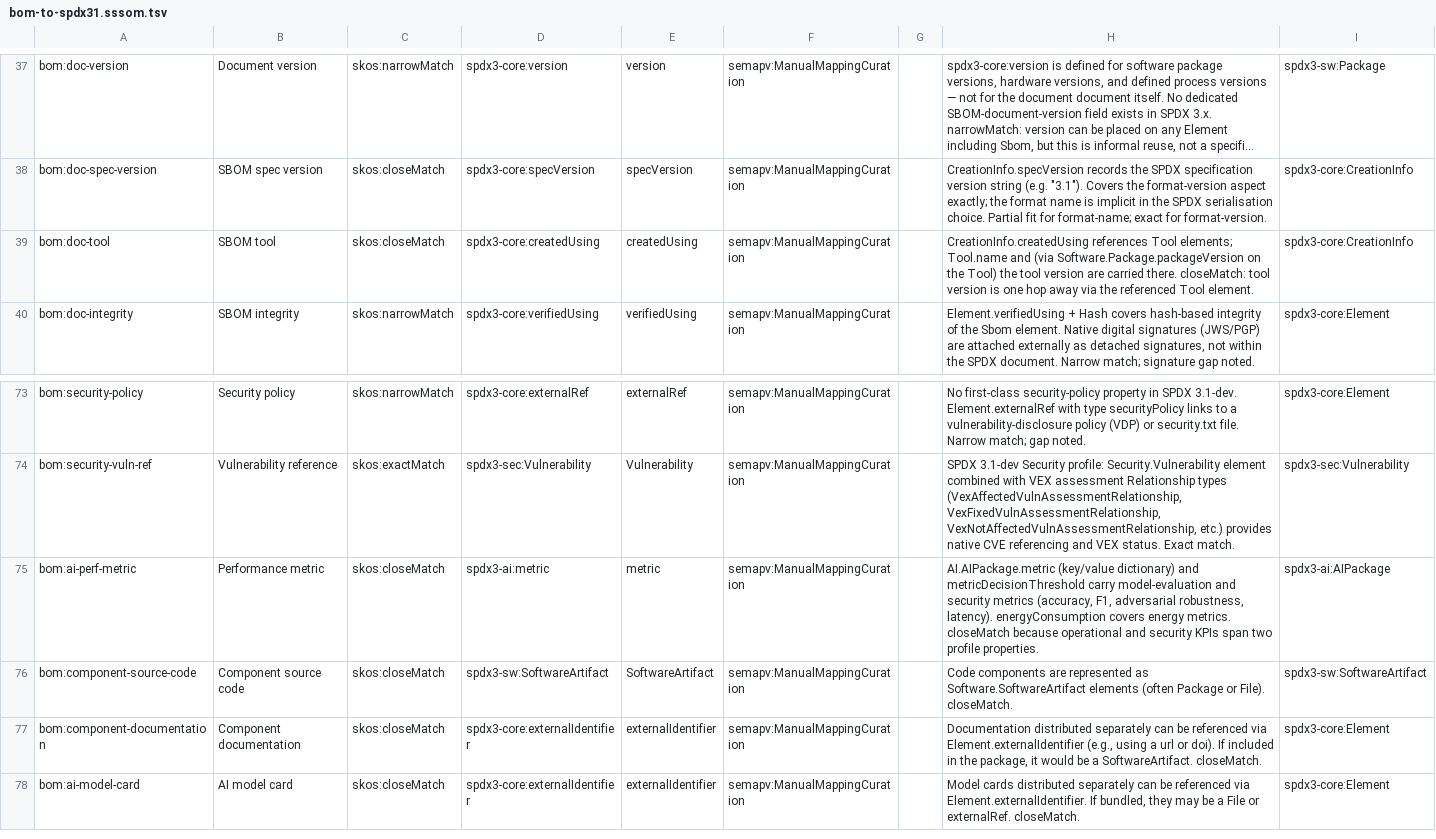
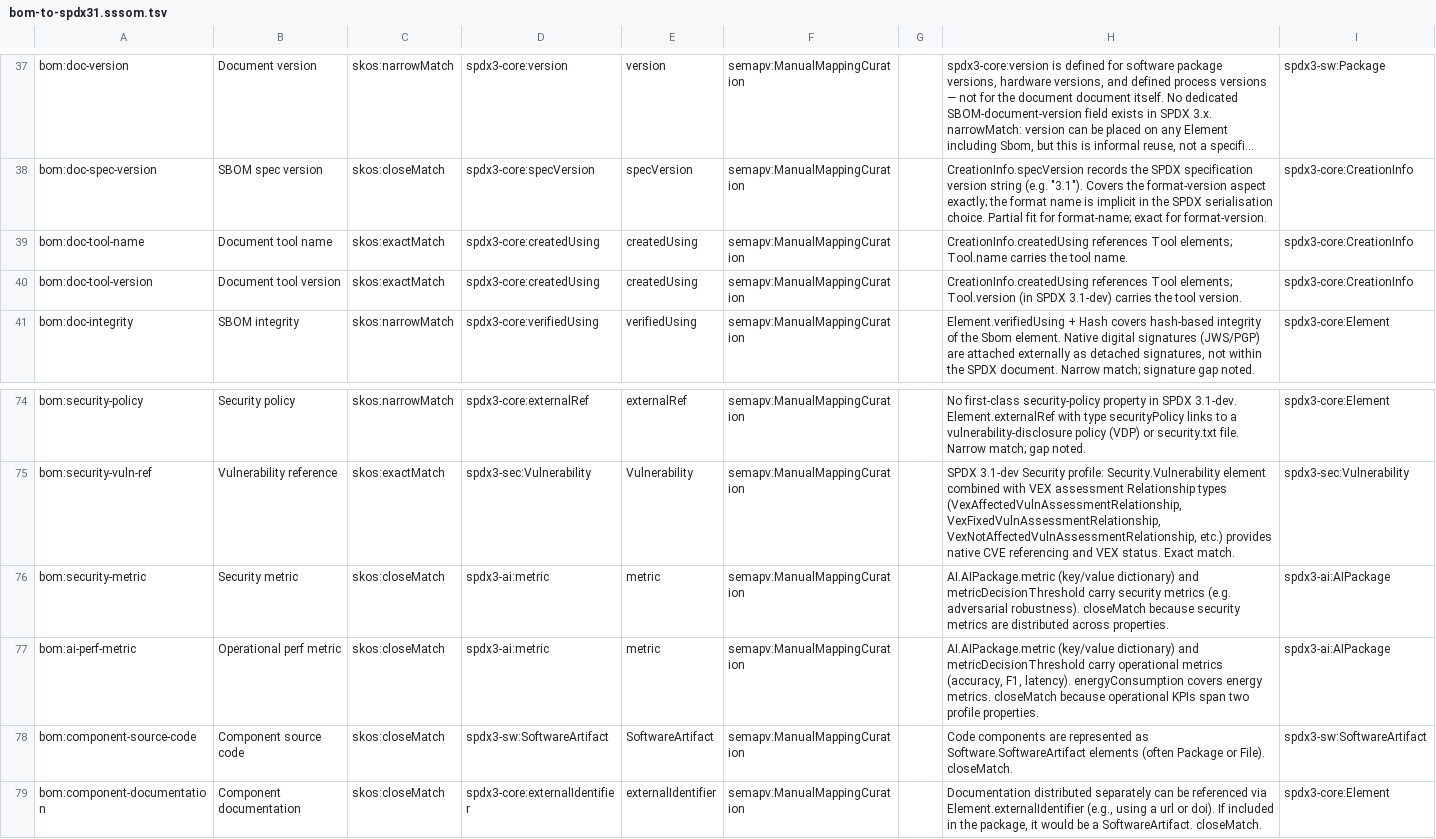
Before and after one commit to bact/bom, a TSV file: docs/mapping/bom-to-spdx31.sssom.tsv, drawn as a sheet; only a part is shown, gaps mark what is left out; the shorter side is filled out with more unchanged rows; long unchanged cells end in …; addresses are those after the commit; the diff names each change by its address in the sheet, - before the commit and + after, or states it on an @@ line.

Commit message:
Add initial CycloneDX mapping
Signed-off-by: Arthit Suriyawongkul <arthit@gmail.com>

```diff
--- a/docs/mapping/bom-to-spdx31.sssom.tsv
+++ b/docs/mapping/bom-to-spdx31.sssom.tsv
-A39: bom:doc-tool
+A39: bom:doc-tool-name
-B39: SBOM tool
+B39: Document tool name
-C39: skos:closeMatch
+C39: skos:exactMatch
-H39: …elements; Tool.name and (via Software.Package.packageVersion on the Tool) the tool version are carried there. closeMatch: tool version is one hop away via the referenced Tool element.
+H39: …elements; Tool.name carries the tool name.
+row 40: bom:doc-tool-version | Document tool version | skos:exactMatch | spdx3-core:createdUsing | createdUsing | semapv:ManualMappingCuration |  | CreationInfo.createdUsing references Tool elements; Tool.version (in SPDX 3.1-dev) carries the tool version. | spdx3-core:CreationInfo
+row 76: bom:security-metric | Security metric | skos:closeMatch | spdx3-ai:metric | metric | semapv:ManualMappingCuration |  | AI.AIPackage.metric (key/value dictionary) and metricDecisionThreshold carry security metrics (e.g. adversarial robustness). closeMatch because security metrics are distributed across properties. | spdx3-ai:AIPackage
-B77: Performance metric
+B77: Operational perf metric
-H77: …metricDecisionThreshold carry model-evaluation and security metrics (accuracy, F1, adversarial robustness, latency). energyConsumption covers energy metrics. closeMatch because operational and security KPIs span…
+H77: …metricDecisionThreshold carry operational metrics (accuracy, F1, latency). energyConsumption covers energy metrics. closeMatch because operational KPIs span…
```
Also changed, not shown: docs/mapping/euaiact-anx8-a-to-semic.sssom.tsv, docs/mapping/euaiact-anx8-b-to-semic.sssom.tsv, 17 other files.
